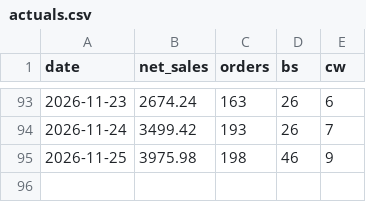
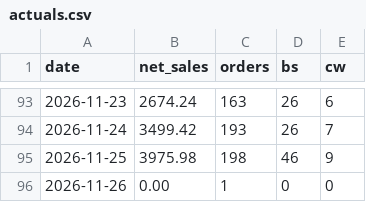
Before and after one commit to einsteinpark/knottedschedulingmodel, a CSV file: data/actuals.csv, drawn as a sheet; only a part is shown, gaps mark what is left out.

```diff
--- a/data/actuals.csv
+++ b/data/actuals.csv
@@ -95 +95,2 @@ date,net_sales,orders,bs,cw
 2026-11-25,3975.98,198,46,9
+2026-11-26,0.00,1,0,0
```
Also changed, not shown: data/Sales_by_day.csv, 4 other files.
